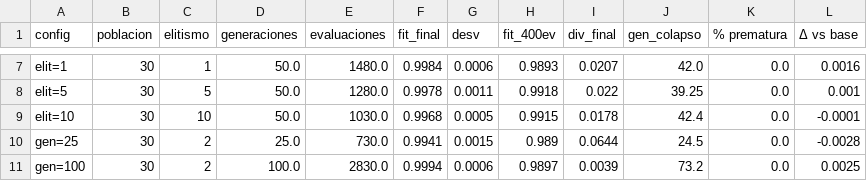
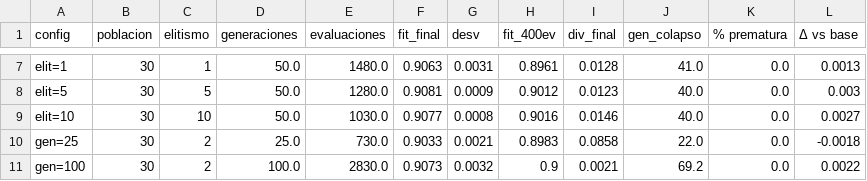
Before and after one commit to igorpereira-code/silbido_IA, a CSV file: results/tablas/rol4_configuraciones.csv, drawn as a sheet; only a part is shown, gaps mark what is left out; the diff covers the shown part only; the diff names each change by its address in the sheet, - before the commit and + after, or states it on an @@ line.

```diff
--- a/results/tablas/rol4_configuraciones.csv
+++ b/results/tablas/rol4_configuraciones.csv
-F7 (fit_final): 0.9984
+F7 (fit_final): 0.9063
-G7 (desv): 0.0006
+G7 (desv): 0.0031
-H7 (fit_400ev): 0.9893
+H7 (fit_400ev): 0.8961
-I7 (div_final): 0.0207
+I7 (div_final): 0.0128
-J7 (gen_colapso): 42.0
+J7 (gen_colapso): 41.0
-L7 (Δ vs base): 0.0016
+L7 (Δ vs base): 0.0013
-F8 (fit_final): 0.9978
+F8 (fit_final): 0.9081
-G8 (desv): 0.0011
+G8 (desv): 0.0009
-H8 (fit_400ev): 0.9918
+H8 (fit_400ev): 0.9012
-I8 (div_final): 0.022
+I8 (div_final): 0.0123
-J8 (gen_colapso): 39.25
+J8 (gen_colapso): 40.0
-L8 (Δ vs base): 0.001
+L8 (Δ vs base): 0.003
-F9 (fit_final): 0.9968
+F9 (fit_final): 0.9077
-G9 (desv): 0.0005
+G9 (desv): 0.0008
-H9 (fit_400ev): 0.9915
+H9 (fit_400ev): 0.9016
-I9 (div_final): 0.0178
+I9 (div_final): 0.0146
-J9 (gen_colapso): 42.4
+J9 (gen_colapso): 40.0
-L9 (Δ vs base): -0.0001
+L9 (Δ vs base): 0.0027
-F10 (fit_final): 0.9941
+F10 (fit_final): 0.9033
-G10 (desv): 0.0015
+G10 (desv): 0.0021
-H10 (fit_400ev): 0.989
+H10 (fit_400ev): 0.8983
-I10 (div_final): 0.0644
+I10 (div_final): 0.0858
-J10 (gen_colapso): 24.5
+J10 (gen_colapso): 22.0
-L10 (Δ vs base): -0.0028
+L10 (Δ vs base): -0.0018
-F11 (fit_final): 0.9994
+F11 (fit_final): 0.9073
-G11 (desv): 0.0006
+G11 (desv): 0.0032
-H11 (fit_400ev): 0.9897
+H11 (fit_400ev): 0.9
-I11 (div_final): 0.0039
+I11 (div_final): 0.0021
-J11 (gen_colapso): 73.2
+J11 (gen_colapso): 69.2
-L11 (Δ vs base): 0.0025
+L11 (Δ vs base): 0.0022
```
Also changed, not shown: 88 edited cells elsewhere in this file, results/tablas/rol4_corridas.csv, results/tablas/rol4_deriva_genes.csv, 2 other files.
